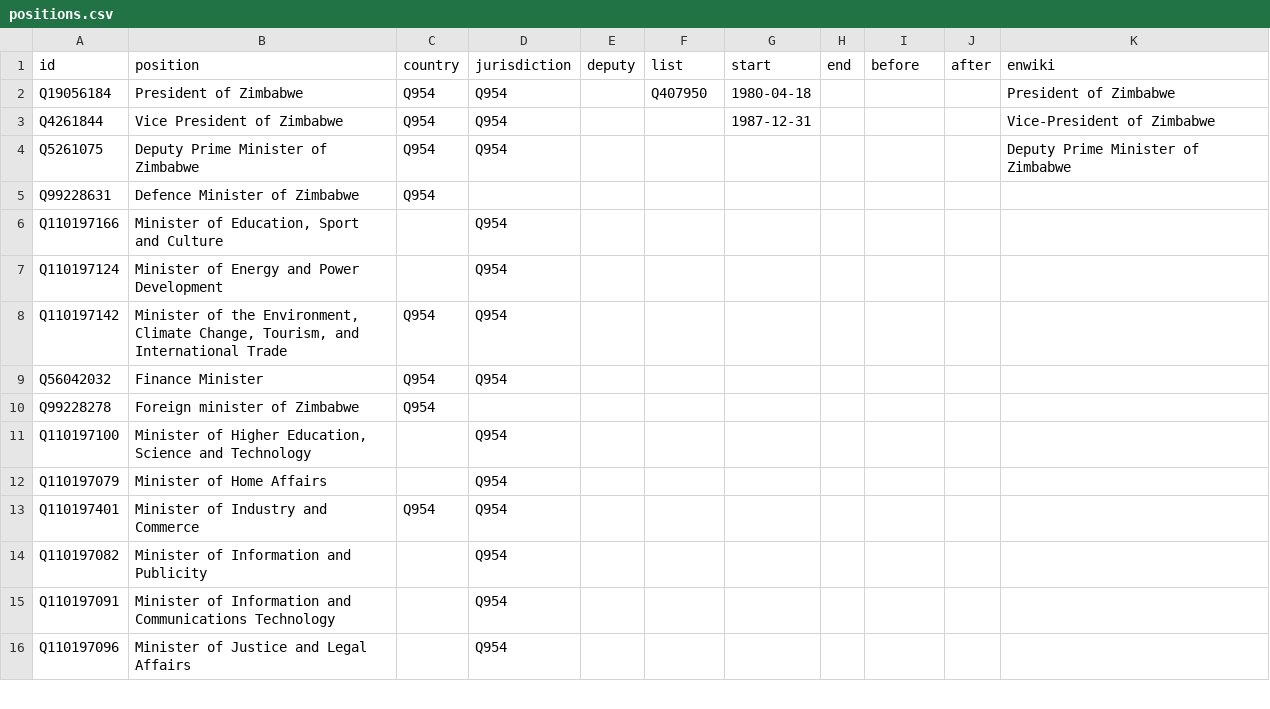
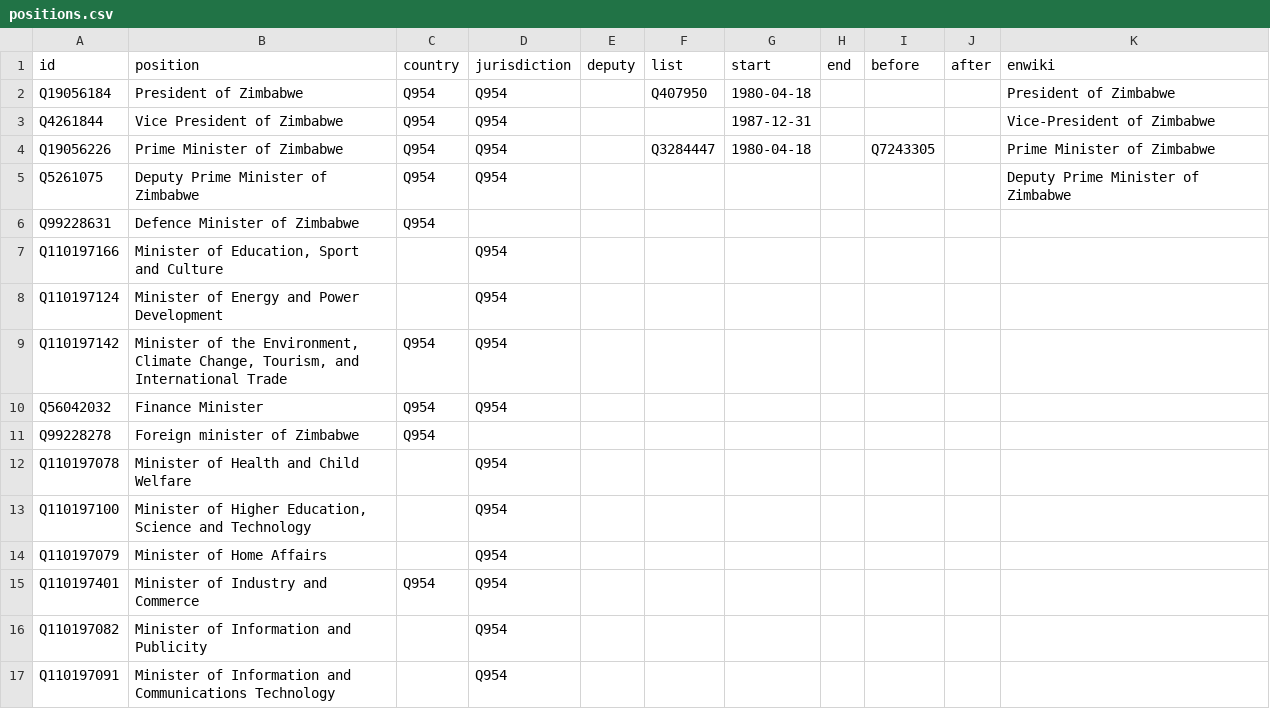
Before and after one commit to every-politician-scrapers/zimbabwe, a CSV file: html/positions.csv, drawn as a sheet; only a part is shown; the shorter side is filled out with more unchanged rows; the diff names each change by its address in the sheet, - before the commit and + after, or states it on an @@ line.

Commit message:
PCB update

```diff
--- a/html/positions.csv
+++ b/html/positions.csv
+row 4: Q19056226 | Prime Minister of Zimbabwe | Q954 | Q954 |  | Q3284447 | 1980-04-18 |  | Q7243305 |  | Prime Minister of Zimbabwe
+row 12: Q110197078 | Minister of Health and Child Welfare |  | Q954
```
